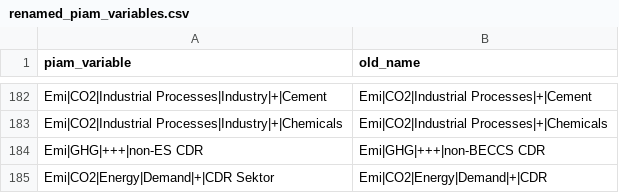
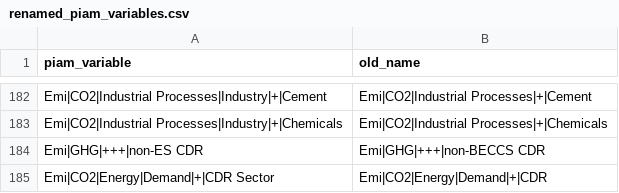
Before and after one commit to tonnrueter/piamInterfaces, a CSV file: inst/renamed_piam_variables.csv, drawn as a sheet; only a part is shown, gaps mark what is left out.

```diff
--- a/inst/renamed_piam_variables.csv
+++ b/inst/renamed_piam_variables.csv
@@ -184,2 +184,2 @@ Emi|CO2|Industrial Processes|Industry|+|Chemicals;Emi|CO2|Industrial Processes|+
 Emi|GHG|+++|non-ES CDR;Emi|GHG|+++|non-BECCS CDR
-Emi|CO2|Energy|Demand|+|CDR Sektor;Emi|CO2|Energy|Demand|+|CDR
+Emi|CO2|Energy|Demand|+|CDR Sector;Emi|CO2|Energy|Demand|+|CDR
```
Also changed, not shown: inst/mappings/mapping_ECEMF.csv, inst/mappings/mapping_ESABCC.csv, 1 other file.
